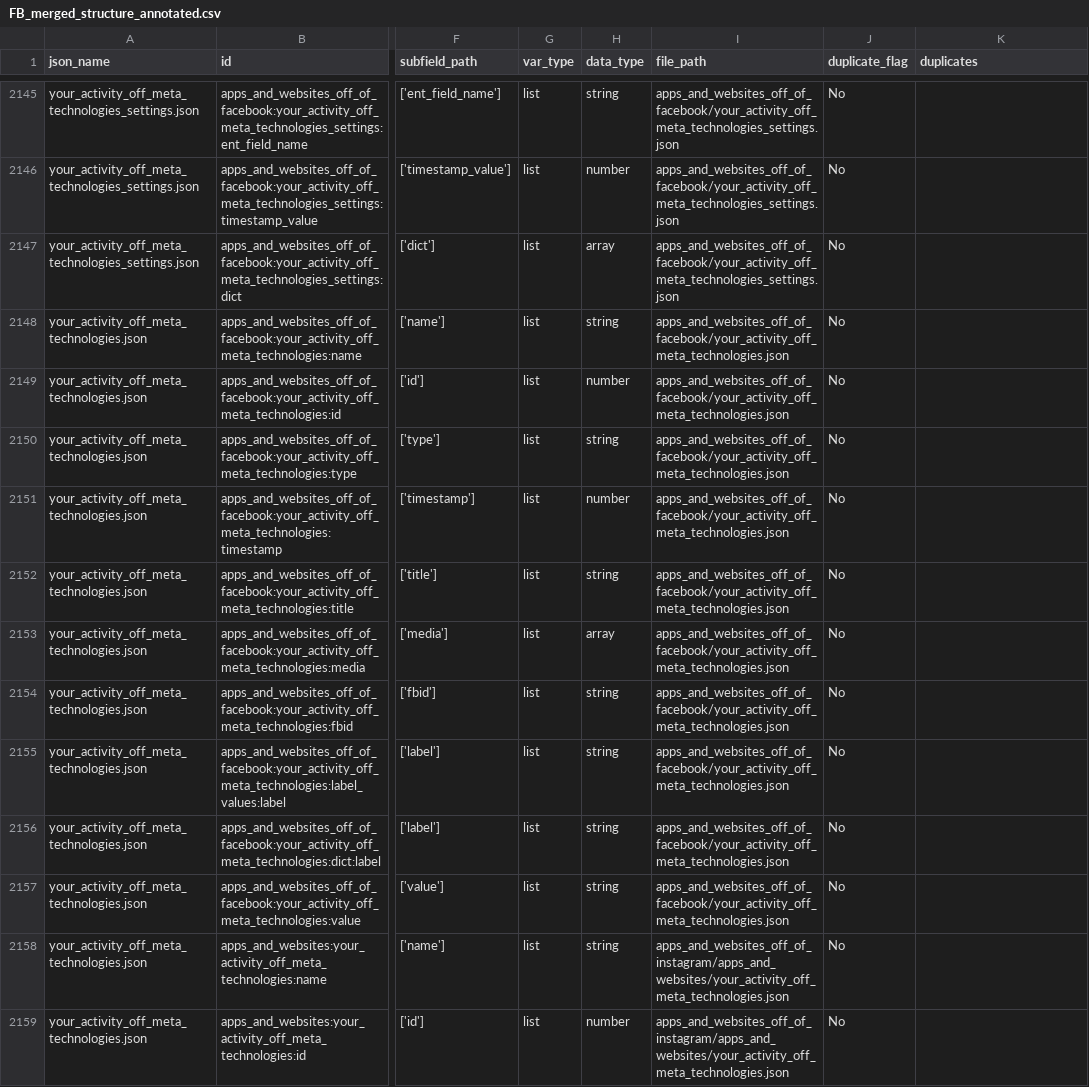
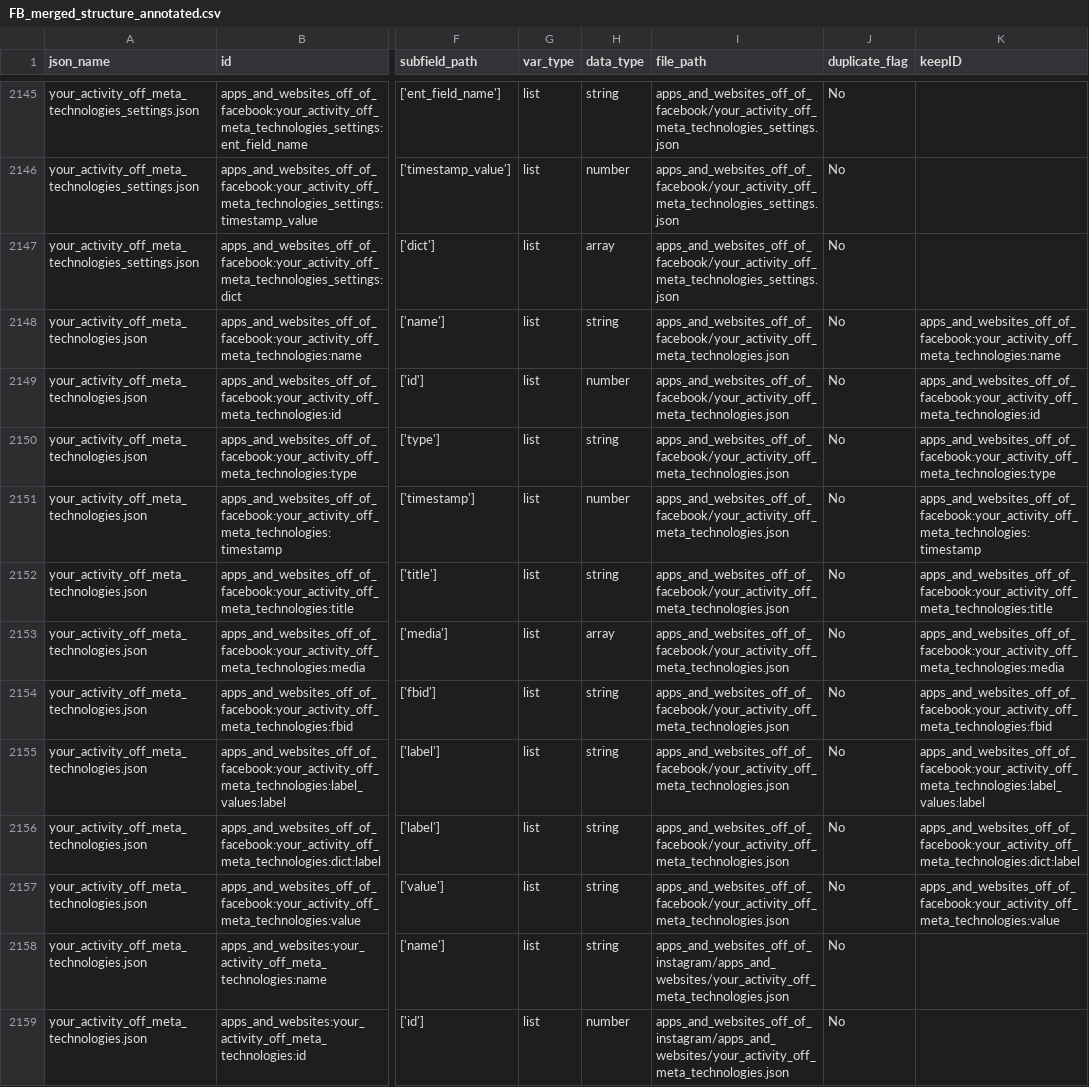
Before and after one commit to what-if-horizon/what-if-data-donation, a CSV file: structure_donations/Annotated_schema_df/FB_merged_structure_annotated.csv, drawn as a sheet; only a part is shown, gaps mark what is left out; the diff names each change by its address in the sheet, - before the commit and + after, or states it on an @@ line.

Commit message:
Add files via upload

```diff
--- a/structure_donations/Annotated_schema_df/FB_merged_structure_annotated.csv
+++ b/structure_donations/Annotated_schema_df/FB_merged_structure_annotated.csv
-K1: duplicates
+K1: keepID
-K2148 (keepID): (empty)
+K2148 (keepID): apps_and_websites_off_of_facebook:your_activity_off_meta_technologies:name
-K2149 (keepID): (empty)
+K2149 (keepID): apps_and_websites_off_of_facebook:your_activity_off_meta_technologies:id
-K2150 (keepID): (empty)
+K2150 (keepID): apps_and_websites_off_of_facebook:your_activity_off_meta_technologies:type
-K2151 (keepID): (empty)
+K2151 (keepID): apps_and_websites_off_of_facebook:your_activity_off_meta_technologies:timestamp
-K2152 (keepID): (empty)
+K2152 (keepID): apps_and_websites_off_of_facebook:your_activity_off_meta_technologies:title
-K2153 (keepID): (empty)
+K2153 (keepID): apps_and_websites_off_of_facebook:your_activity_off_meta_technologies:media
-K2154 (keepID): (empty)
+K2154 (keepID): apps_and_websites_off_of_facebook:your_activity_off_meta_technologies:fbid
-K2155 (keepID): (empty)
+K2155 (keepID): apps_and_websites_off_of_facebook:your_activity_off_meta_technologies:label_values:label
-K2156 (keepID): (empty)
+K2156 (keepID): apps_and_websites_off_of_facebook:your_activity_off_meta_technologies:dict:label
-K2157 (keepID): (empty)
+K2157 (keepID): apps_and_websites_off_of_facebook:your_activity_off_meta_technologies:value
```
